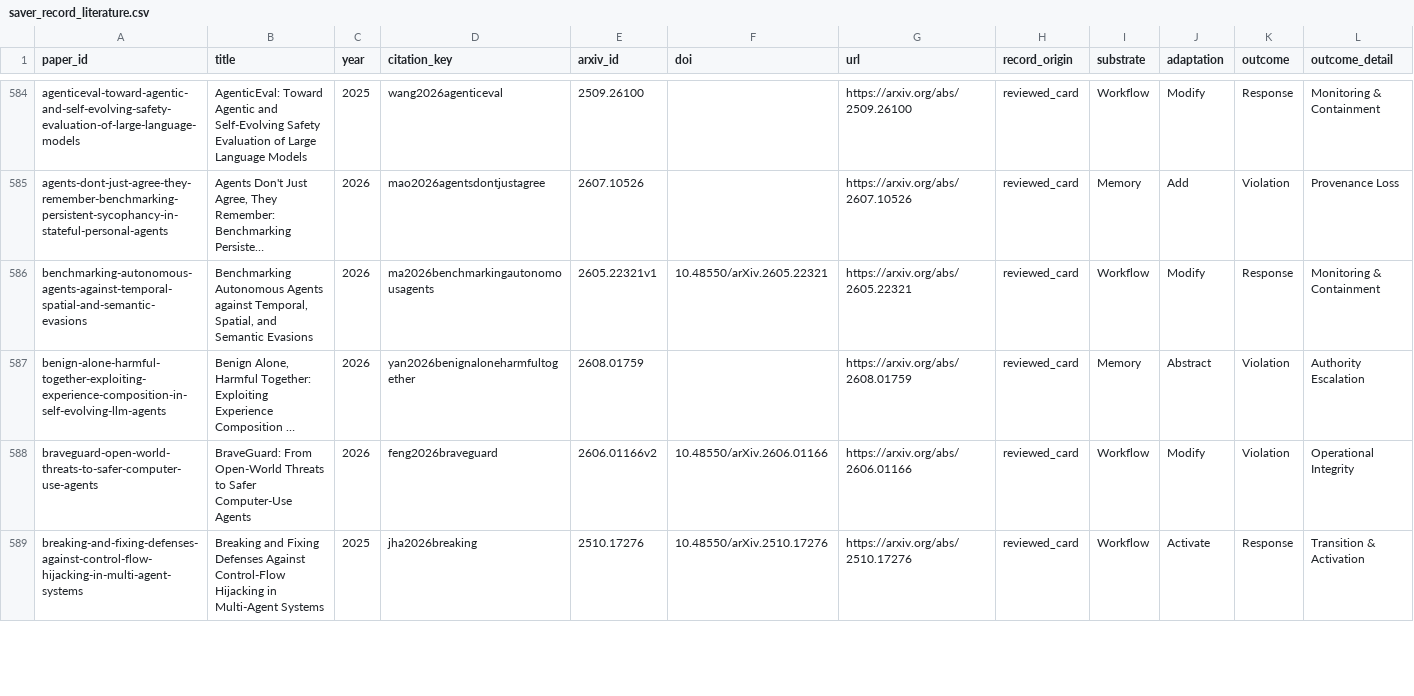
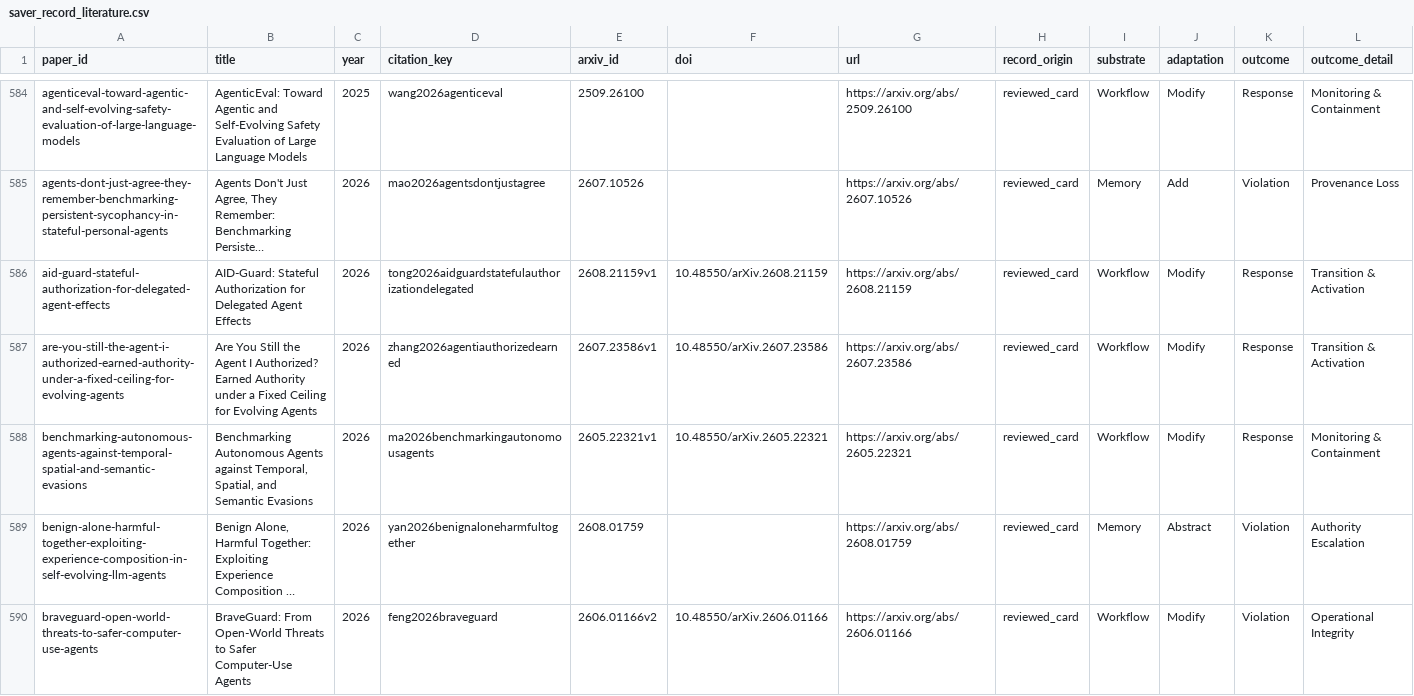
Before and after one commit to xaddwell/xaddwell.github.io, a CSV file: Awesome-Self-Evolving-Agent-Safety/data/saver_record_literature.csv, drawn as a sheet; only a part is shown, gaps mark what is left out; the shorter side is filled out with more unchanged rows; long unchanged cells end in …; rows hold the shown columns only; the diff covers the shown part only; the diff names each change by its address in the sheet, - before the commit and + after, or states it on an @@ line.

Commit message:
SAVER page: sync updated PDF, abstract, and corpus data

```diff
--- a/Awesome-Self-Evolving-Agent-Safety/data/saver_record_literature.csv
+++ b/Awesome-Self-Evolving-Agent-Safety/data/saver_record_literature.csv
+row 586: aid-guard-stateful-authorization-for-delegated-agent-effects | AID-Guard: Stateful Authorization for Delegated Agent Effects | 2026 | tong2026aidguardstatefulauthorizationdelegated | 2608.21159v1 | 10.48550/arXiv.2608.21159 | https://arxiv.org/abs/2608.21159 | reviewed_card | Workflow | Modify | Response | Transition & Activation
+row 587: are-you-still-the-agent-i-authorized-earned-authority-under-a-fixed-ceiling-for-evolving-agents | Are You Still the Agent I Authorized? Earned Authority under a Fixed Ceiling for Evolving Agents | 2026 | zhang2026agentiauthorizedearned | 2607.23586v1 | 10.48550/arXiv.2607.23586 | https://arxiv.org/abs/2607.23586 | reviewed_card | Workflow | Modify | Response | Transition & Activation
```
Also changed, not shown: 4 added rows elsewhere in this file, 15 other files.
